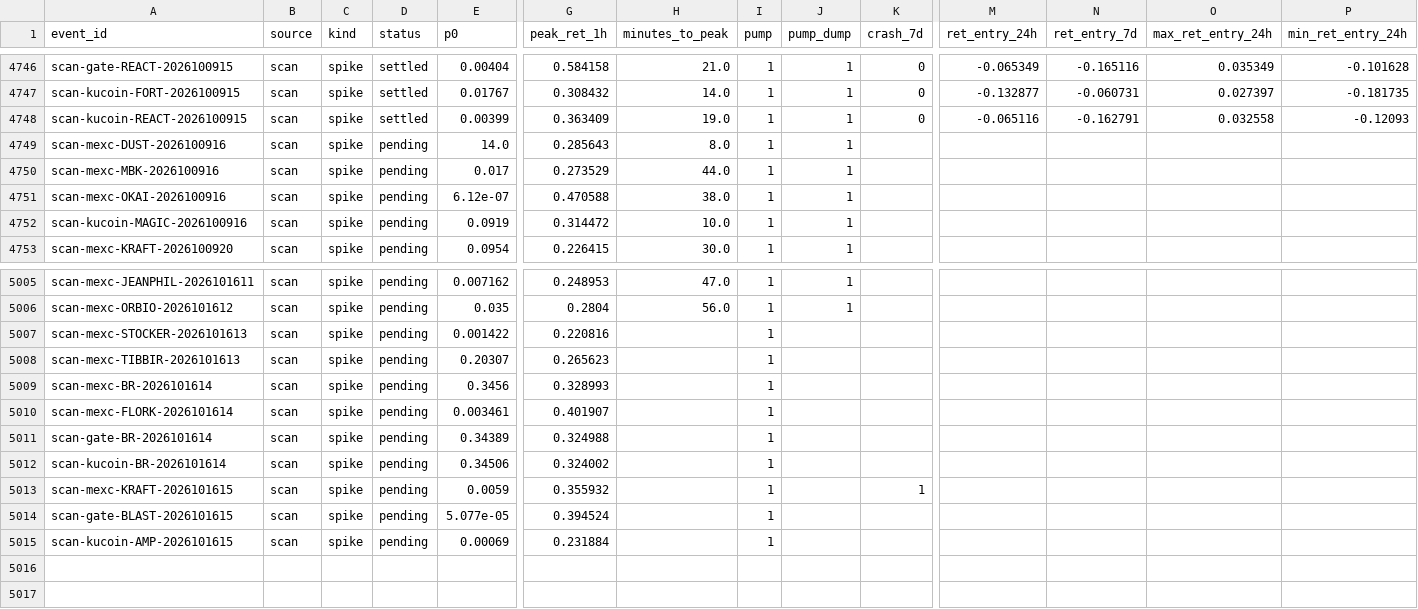
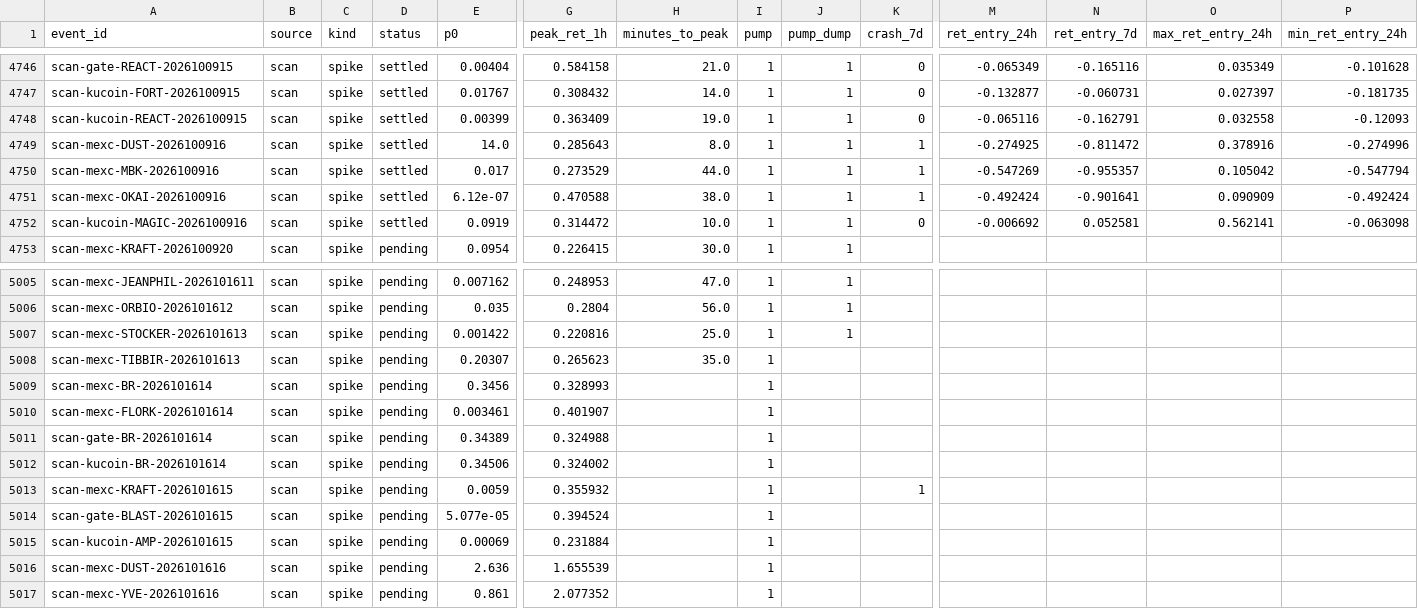
Before and after one commit to ShouvikRaj/pump-dump-detector, a CSV file: crypto/outcomes.csv, drawn as a sheet; only a part is shown, gaps mark what is left out; rows hold the shown columns only; the diff names each change by its address in the sheet, - before the commit and + after, or states it on an @@ line.

```diff
--- a/crypto/outcomes.csv
+++ b/crypto/outcomes.csv
-D4749:D4752 (status): pending
+D4749:D4752 (status): settled
-K4749:K4751 (crash_7d): (empty)
+K4749:K4751 (crash_7d): 1
-M4749 (ret_entry_24h): (empty)
+M4749 (ret_entry_24h): -0.274925
-N4749 (ret_entry_7d): (empty)
+N4749 (ret_entry_7d): -0.811472
-O4749 (max_ret_entry_24h): (empty)
+O4749 (max_ret_entry_24h): 0.378916
-P4749 (min_ret_entry_24h): (empty)
+P4749 (min_ret_entry_24h): -0.274996
-M4750 (ret_entry_24h): (empty)
+M4750 (ret_entry_24h): -0.547269
-N4750 (ret_entry_7d): (empty)
+N4750 (ret_entry_7d): -0.955357
-O4750 (max_ret_entry_24h): (empty)
+O4750 (max_ret_entry_24h): 0.105042
-P4750 (min_ret_entry_24h): (empty)
+P4750 (min_ret_entry_24h): -0.547794
-M4751 (ret_entry_24h): (empty)
+M4751 (ret_entry_24h): -0.492424
-N4751 (ret_entry_7d): (empty)
+N4751 (ret_entry_7d): -0.901641
-O4751 (max_ret_entry_24h): (empty)
+O4751 (max_ret_entry_24h): 0.090909
-P4751 (min_ret_entry_24h): (empty)
+P4751 (min_ret_entry_24h): -0.492424
-K4752 (crash_7d): (empty)
+K4752 (crash_7d): 0
-M4752 (ret_entry_24h): (empty)
+M4752 (ret_entry_24h): -0.006692
-N4752 (ret_entry_7d): (empty)
+N4752 (ret_entry_7d): 0.052581
-O4752 (max_ret_entry_24h): (empty)
+O4752 (max_ret_entry_24h): 0.562141
-P4752 (min_ret_entry_24h): (empty)
+P4752 (min_ret_entry_24h): -0.063098
-H5007 (minutes_to_peak): (empty)
+H5007 (minutes_to_peak): 25.0
-J5007 (pump_dump): (empty)
+J5007 (pump_dump): 1
-H5008 (minutes_to_peak): (empty)
+H5008 (minutes_to_peak): 35.0
+row 5016: scan-mexc-DUST-2026101616 | scan | spike | pending | 2.636 | 1.655539 |  | 1
+row 5017: scan-mexc-YVE-2026101616 | scan | spike | pending | 0.861 | 2.077352 |  | 1
```
Also changed, not shown: crypto/telegram/channels.csv, 11 other files.
